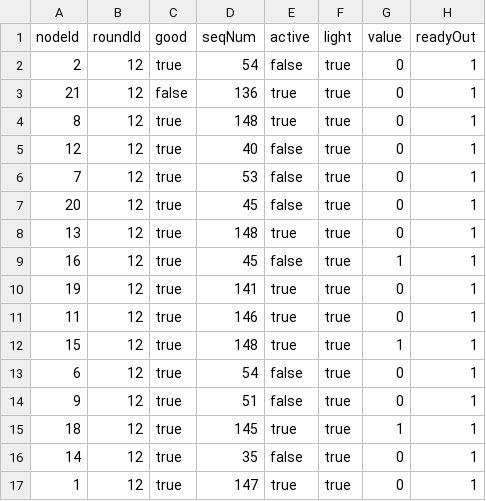
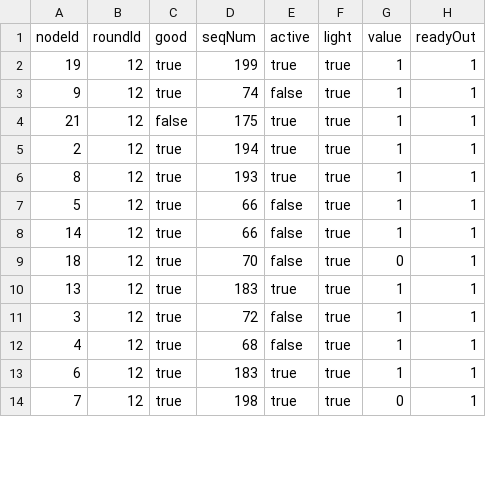
Before and after one commit to rellermeyer/TUD-DistributedSystems, a CSV file: evaluation_output.csv, drawn as a sheet; only a part is shown; the diff covers the shown part only.

```diff
--- a/evaluation_output.csv
+++ b/evaluation_output.csv
@@ -1,17 +1,14 @@
 nodeId,roundId,good,seqNum,active,light,value,readyOut
-2,12,true,54,false,true,0,1
-21,12,false,136,true,true,0,1
-8,12,true,148,true,true,0,1
-12,12,true,40,false,true,0,1
-7,12,true,53,false,true,0,1
-20,12,true,45,false,true,0,1
-13,12,true,148,true,true,0,1
-16,12,true,45,false,true,1,1
-19,12,true,141,true,true,0,1
-11,12,true,146,true,true,0,1
-15,12,true,148,true,true,1,1
-6,12,true,54,false,true,0,1
-9,12,true,51,false,true,0,1
-18,12,true,145,true,true,1,1
-14,12,true,35,false,true,0,1
-1,12,true,147,true,true,0,1
+19,12,true,199,true,true,1,1
+9,12,true,74,false,true,1,1
+21,12,false,175,true,true,1,1
+2,12,true,194,true,true,1,1
+8,12,true,193,true,true,1,1
+5,12,true,66,false,true,1,1
+14,12,true,66,false,true,1,1
+18,12,true,70,false,true,0,1
+13,12,true,183,true,true,1,1
+3,12,true,72,false,true,1,1
+4,12,true,68,false,true,1,1
+6,12,true,183,true,true,1,1
+7,12,true,198,true,true,0,1
```
Also changed, not shown: 3 added rows and 15 edited cells elsewhere in this file, 1 other file.
